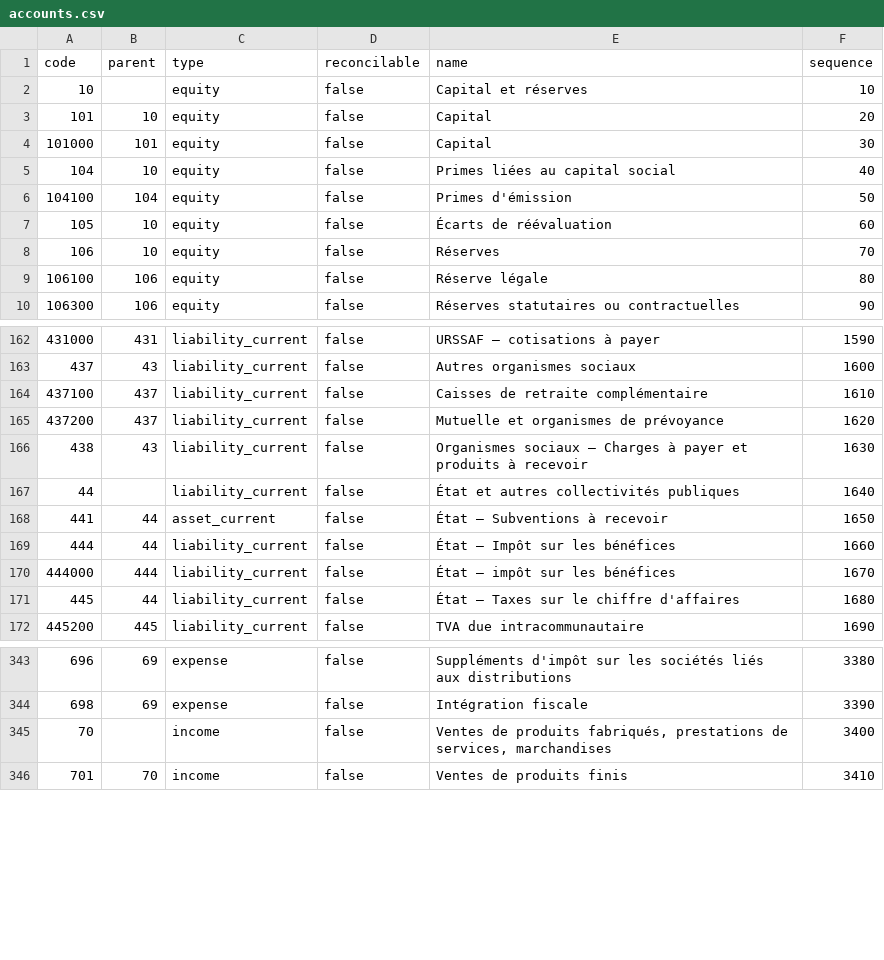
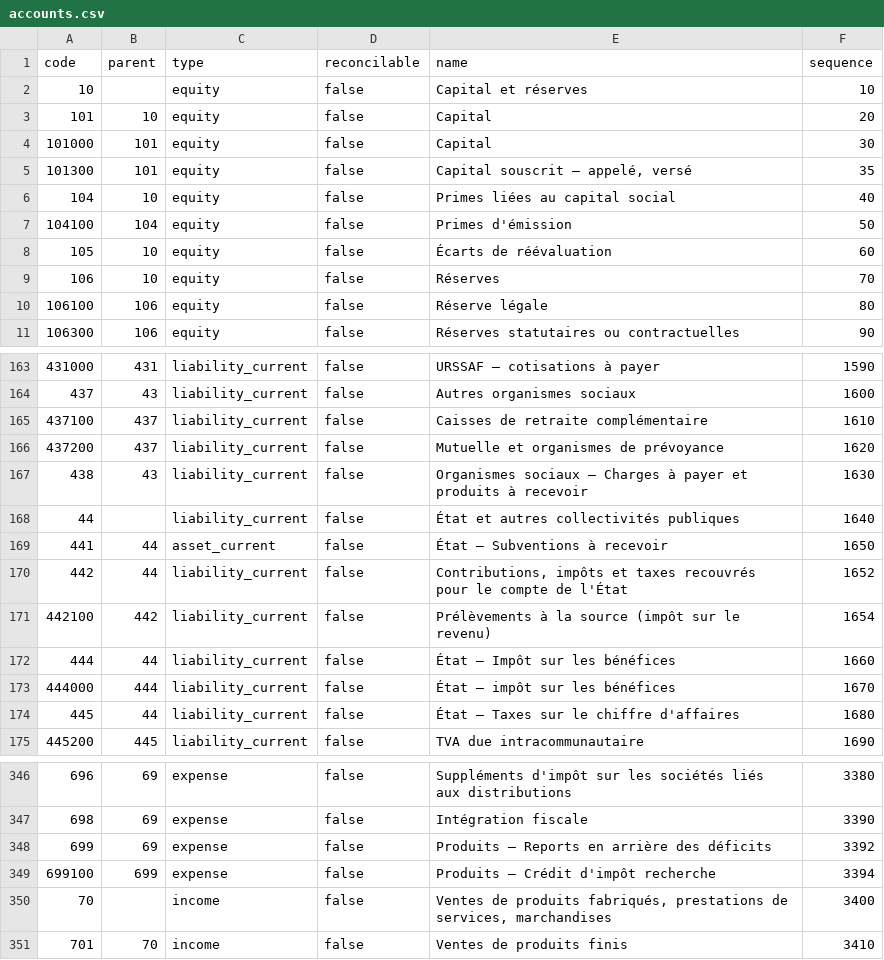
Before and after one commit to Ekwo-ai/ekwo-os, a CSV file: packs/fr/accounts.csv, drawn as a sheet; only a part is shown, gaps mark what is left out.

```diff
--- a/packs/fr/accounts.csv
+++ b/packs/fr/accounts.csv
@@ -4,2 +4,3 @@ code,parent,type,reconcilable,name,sequence
 101000,101,equity,false,Capital,30
+101300,101,equity,false,"Capital souscrit — appelé, versé",35
 104,10,equity,false,Primes liées au capital social,40
@@ -168,2 +169,4 @@ code,parent,type,reconcilable,name,sequence
 441,44,asset_current,false,État — Subventions à recevoir,1650
+442,44,liability_current,false,"Contributions, impôts et taxes recouvrés pour le compte de l'État",1652
+442100,442,liability_current,false,Prélèvements à la source (impôt sur le revenu),1654
 444,44,liability_current,false,État — Impôt sur les bénéfices,1660
@@ -344,2 +347,4 @@ code,parent,type,reconcilable,name,sequence
 698,69,expense,false,Intégration fiscale,3390
+699,69,expense,false,Produits — Reports en arrière des déficits,3392
+699100,699,expense,false,Produits — Crédit d'impôt recherche,3394
 70,,income,false,"Ventes de produits fabriqués, prestations de services, marchandises",3400
```
Also changed, not shown: 9 other files.
